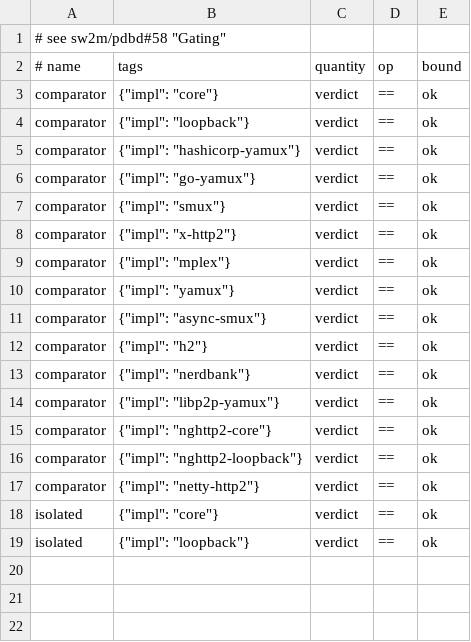
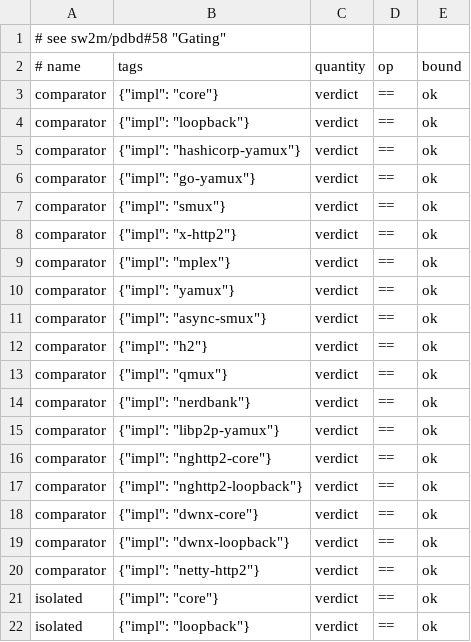
Before and after one commit to sw2m/pdbd, a TSV file: crates/mux/bench/expect.tsv, drawn as a sheet.

```diff
--- a/crates/mux/bench/expect.tsv
+++ b/crates/mux/bench/expect.tsv
@@ -12,2 +12,3 @@ comparator	{"impl": "async-smux"}	verdict	==	"ok"
 comparator	{"impl": "h2"}	verdict	==	"ok"
+comparator	{"impl": "qmux"}	verdict	==	"ok"
 comparator	{"impl": "nerdbank"}	verdict	==	"ok"
@@ -16,2 +17,4 @@ comparator	{"impl": "nghttp2-core"}	verdict	==	"ok"
 comparator	{"impl": "nghttp2-loopback"}	verdict	==	"ok"
+comparator	{"impl": "dwnx-core"}	verdict	==	"ok"
+comparator	{"impl": "dwnx-loopback"}	verdict	==	"ok"
 comparator	{"impl": "netty-http2"}	verdict	==	"ok"
```
Also changed, not shown: 1 other file.
